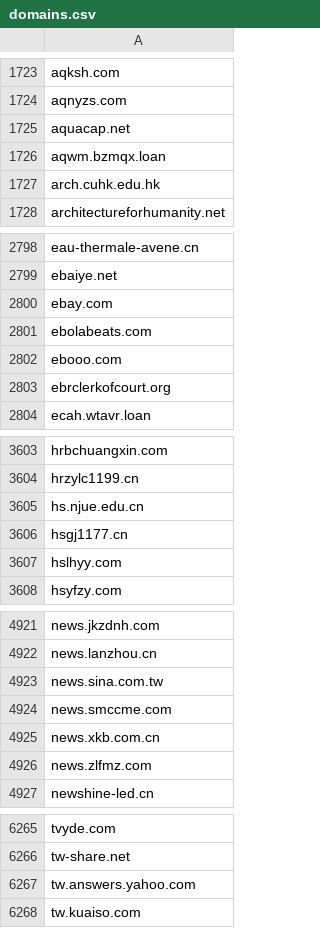
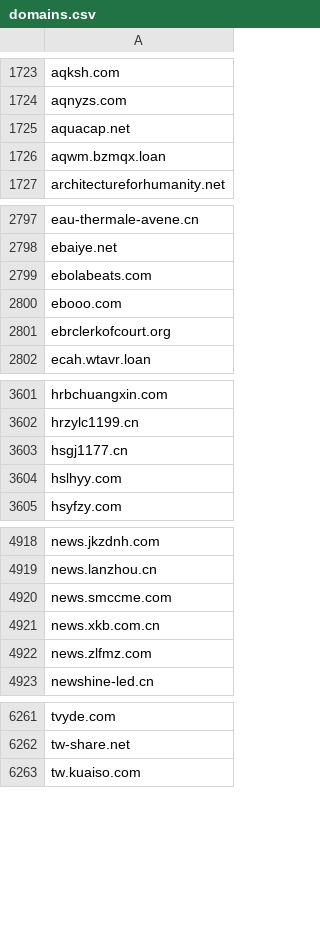
Before and after one commit to bluesnowlake/Google-Search-Blocklist, a CSV file: domains.csv, drawn as a sheet; only a part is shown, gaps mark what is left out.

```diff
--- a/domains.csv
+++ b/domains.csv
@@ -1726,3 +1726,2 @@ aquacap.net
 aqwm.bzmqx.loan
-arch.cuhk.edu.hk
 architectureforhumanity.net
@@ -2799,3 +2798,2 @@ eau-thermale-avene.cn
 ebaiye.net
-ebay.com
 ebolabeats.com
@@ -3604,3 +3602,2 @@ hrbchuangxin.com
 hrzylc1199.cn
-hs.njue.edu.cn
 hsgj1177.cn
@@ -4922,3 +4919,2 @@ news.jkzdnh.com
 news.lanzhou.cn
-news.sina.com.tw
 news.smccme.com
@@ -6266,3 +6262,2 @@ tvyde.com
 tw-share.net
-tw.answers.yahoo.com
 tw.kuaiso.com
```
Also changed, not shown: 3 other files.
